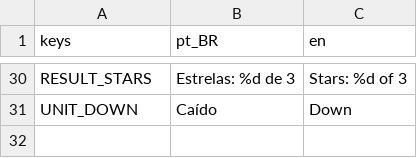
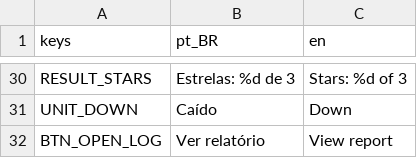
Before and after one commit to Brenaki/Monstervale, a CSV file: data/i18n/strings.csv, drawn as a sheet; only a part is shown, gaps mark what is left out.

```diff
--- a/data/i18n/strings.csv
+++ b/data/i18n/strings.csv
@@ -31 +31,2 @@ RESULT_STARS,Estrelas: %d de 3,Stars: %d of 3
 UNIT_DOWN,Caído,Down
+BTN_OPEN_LOG,Ver relatório,View report
```
Also changed, not shown: 21 other files.
